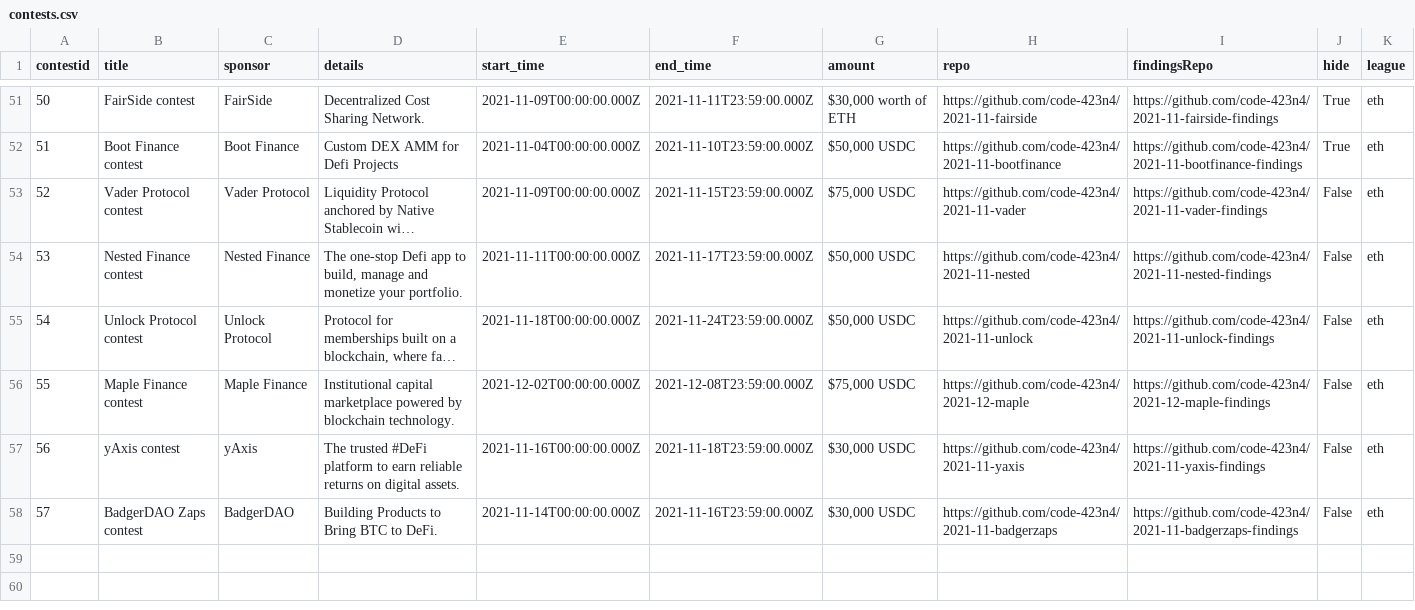
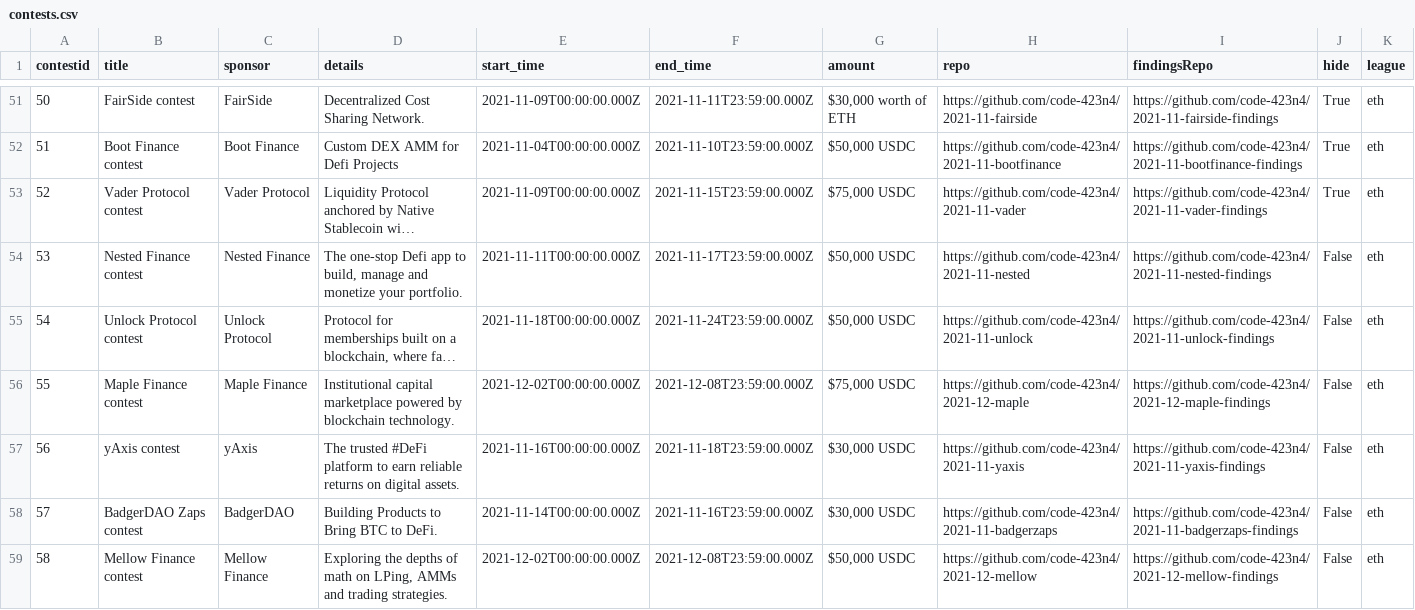
Before and after one commit to code-423n4/code423n4.com, a CSV file: _data/contests/contests.csv, drawn as a sheet; only a part is shown, gaps mark what is left out; long unchanged cells end in …; the diff names each change by its address in the sheet, - before the commit and + after, or states it on an @@ line.

Commit message:
Update contests.csv

```diff
--- a/_data/contests/contests.csv
+++ b/_data/contests/contests.csv
-J53 (hide): False
+J53 (hide): True
+row 59: 58 | Mellow Finance contest | Mellow Finance | Exploring the depths of math on LPing, AMMs and trading strategies. | 2021-12-02T00:00:00.000Z | 2021-12-08T23:59:00.000Z | $50,000 USDC | https://github.com/code-423n4/2021-12-mellow | https://github.com/code-423n4/2021-12-mellow-findings | False | eth
```
